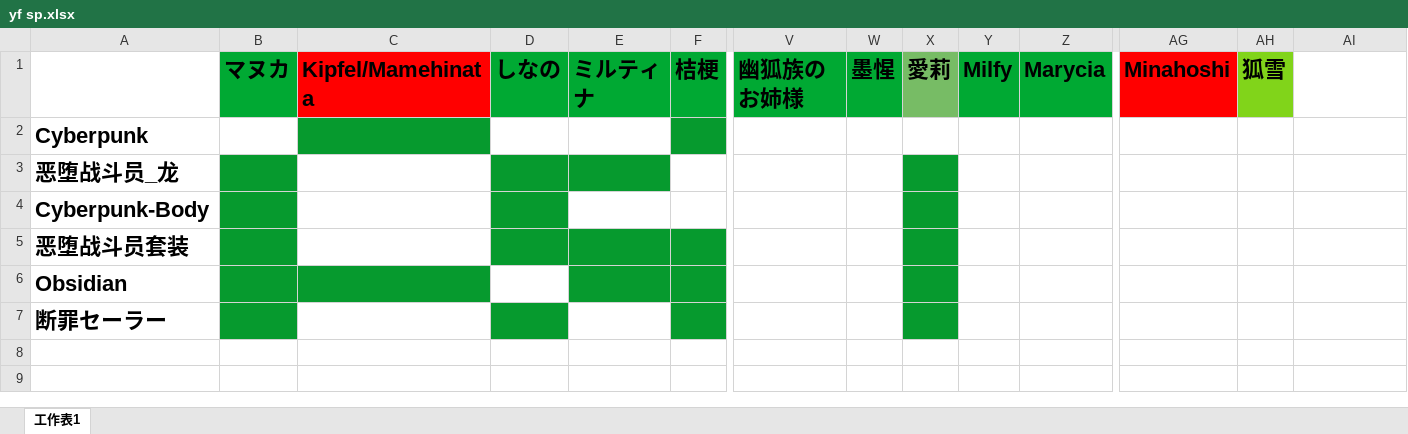
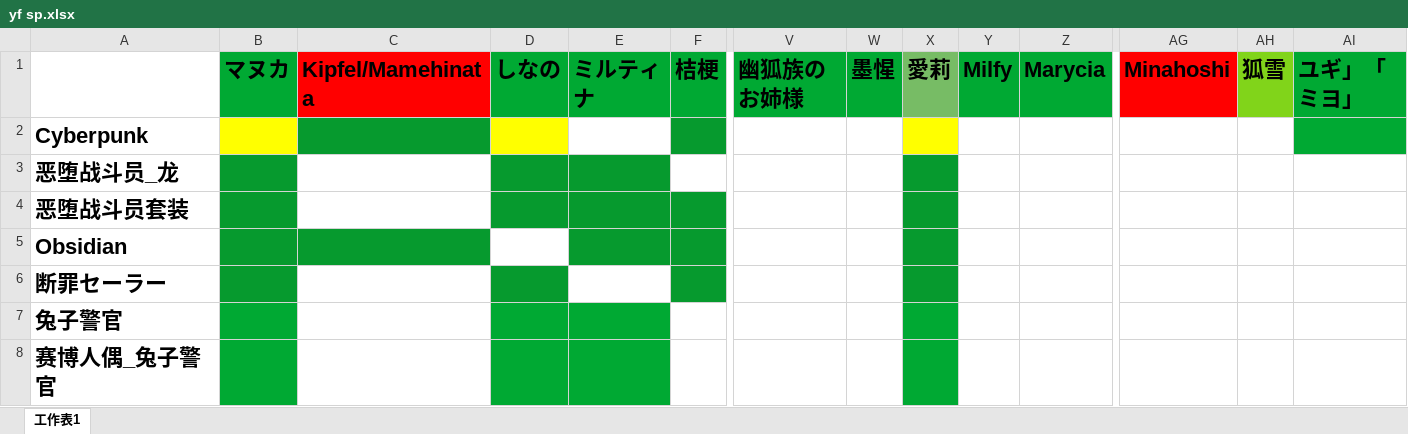
Before and after one commit to Menaed/Booth-project, an Excel workbook: yf sp.xlsx, sheet 工作表1, drawn as a sheet; only a part is shown, gaps mark what is left out; values as stored, in another font and other column widths than the file's, no borders; removed rows and columns are numbered as before the commit, all else as after; rows hold the shown columns only; the diff names each change by its address in the sheet, - before the commit and + after, or states it on an @@ line.

Commit message:
gx lb

```diff
--- a/yf sp.xlsx (sheet 工作表1)
+++ b/yf sp.xlsx (sheet 工作表1)
-AI1: (empty)
+AI1: ユギ」「ミヨ」
-AI1:AI2 fill: none
+AI1:AI2 fill: #00A933
-B2 fill: none
+B2 fill: #FFFF00
-D2 fill: none
+D2 fill: #FFFF00
-X2 fill: none
+X2 fill: #FFFF00
-row 4: Cyberpunk-Body
+row 7: 兔子警官
+row 8: 赛博人偶_兔子警官
```
